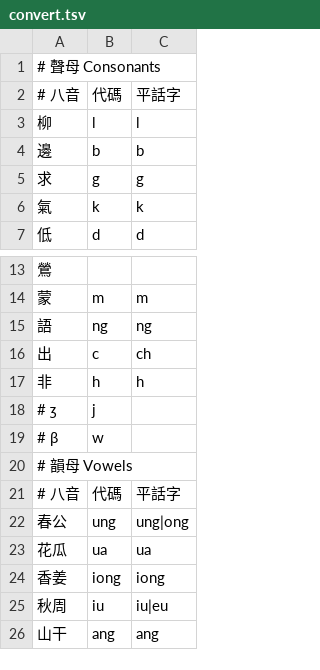
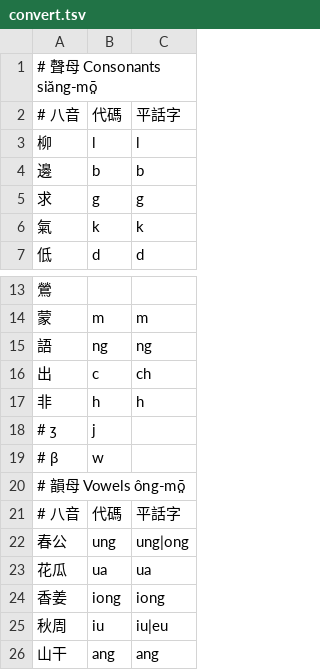
Before and after one commit to only3km/ciklinbekin, a TSV file: convert.tsv, drawn as a sheet; only a part is shown, gaps mark what is left out.

Commit message:
Update convert.tsv

```diff
--- a/convert.tsv
+++ b/convert.tsv
@@ -1,2 +1,2 @@
-# 聲母 Consonants
+# 聲母  Consonants  siăng-mō̤
 # 八音	代碼	平話字
@@ -19,3 +19,3 @@
 # β	w
-# 韻母 Vowels
+# 韻母  Vowels  ông-mō̤
 # 八音	代碼	平話字
```
